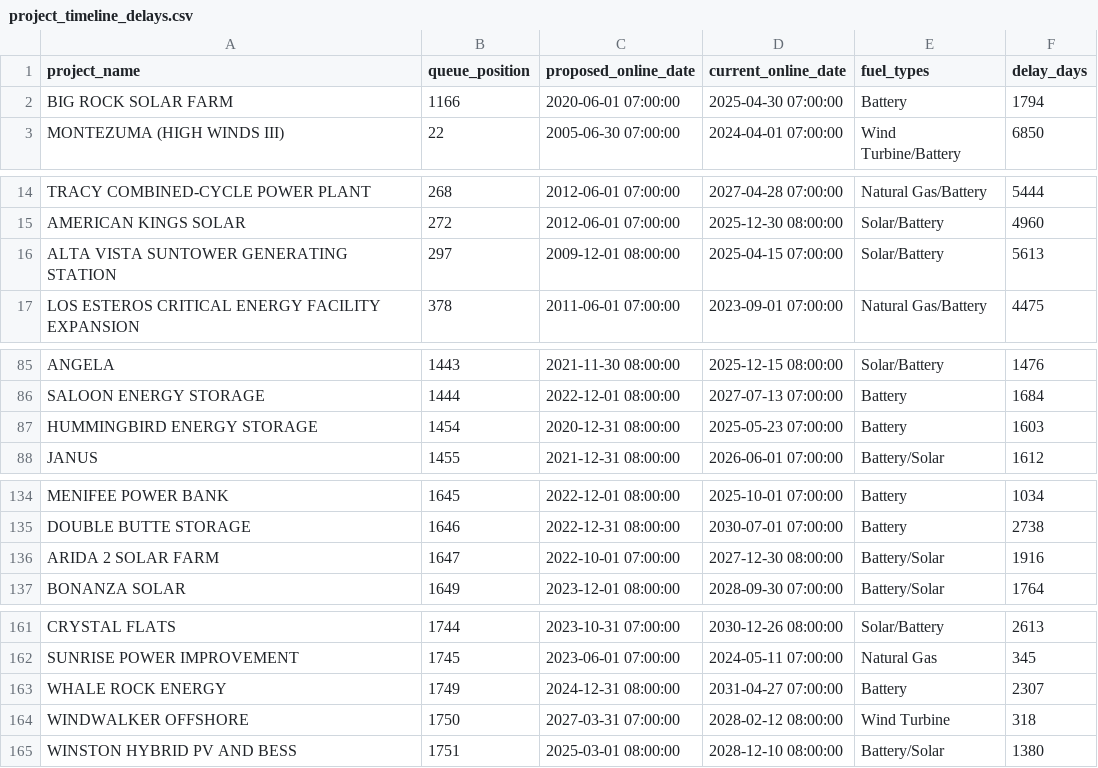
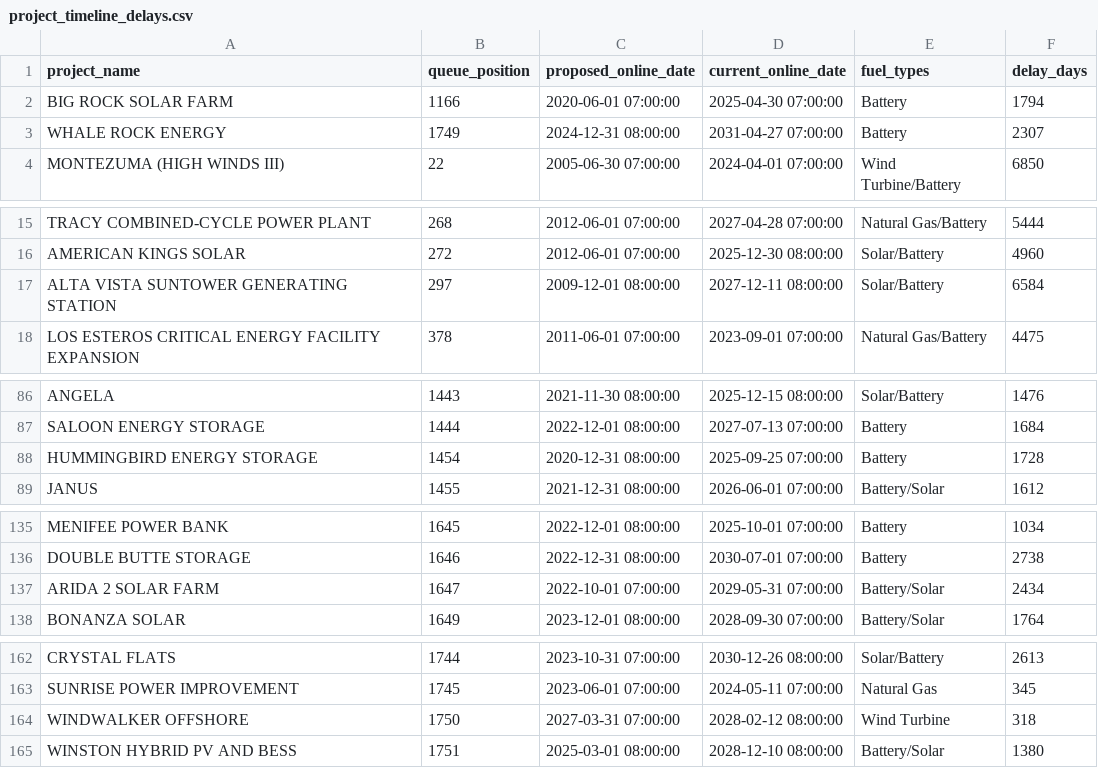
Before and after one commit to gkumarg/caiso-queue, a CSV file: reports/project_timeline_delays.csv, drawn as a sheet; only a part is shown, gaps mark what is left out.

```diff
--- a/reports/project_timeline_delays.csv
+++ b/reports/project_timeline_delays.csv
@@ -2,2 +2,3 @@ project_name,queue_position,proposed_online_date,current_online_date,fuel_types,
 BIG ROCK SOLAR FARM,1166,2020-06-01 07:00:00,2025-04-30 07:00:00,Battery,1794
+WHALE ROCK ENERGY,1749,2024-12-31 08:00:00,2031-04-27 07:00:00,Battery,2307
 MONTEZUMA (HIGH WINDS III),22,2005-06-30 07:00:00,2024-04-01 07:00:00,Wind Turbine/Battery,6850
@@ -15,3 +16,3 @@ TRACY COMBINED-CYCLE POWER PLANT,268,2012-06-01 07:00:00,2027-04-28 07:00:00,Nat
 AMERICAN KINGS SOLAR,272,2012-06-01 07:00:00,2025-12-30 08:00:00,Solar/Battery,4960
-ALTA VISTA SUNTOWER GENERATING STATION,297,2009-12-01 08:00:00,2025-04-15 07:00:00,Solar/Battery,5613
+ALTA VISTA SUNTOWER GENERATING STATION,297,2009-12-01 08:00:00,2027-12-11 08:00:00,Solar/Battery,6584
 LOS ESTEROS CRITICAL ENERGY FACILITY EXPANSION,378,2011-06-01 07:00:00,2023-09-01 07:00:00,Natural Gas/Battery,4475
@@ -86,3 +87,3 @@ ANGELA,1443,2021-11-30 08:00:00,2025-12-15 08:00:00,Solar/Battery,1476
 SALOON ENERGY STORAGE,1444,2022-12-01 08:00:00,2027-07-13 07:00:00,Battery,1684
-HUMMINGBIRD ENERGY STORAGE,1454,2020-12-31 08:00:00,2025-05-23 07:00:00,Battery,1603
+HUMMINGBIRD ENERGY STORAGE,1454,2020-12-31 08:00:00,2025-09-25 07:00:00,Battery,1728
 JANUS,1455,2021-12-31 08:00:00,2026-06-01 07:00:00,Battery/Solar,1612
@@ -135,3 +136,3 @@ MENIFEE POWER BANK,1645,2022-12-01 08:00:00,2025-10-01 07:00:00,Battery,1034
 DOUBLE BUTTE STORAGE,1646,2022-12-31 08:00:00,2030-07-01 07:00:00,Battery,2738
-ARIDA 2 SOLAR FARM,1647,2022-10-01 07:00:00,2027-12-30 08:00:00,Battery/Solar,1916
+ARIDA 2 SOLAR FARM,1647,2022-10-01 07:00:00,2029-05-31 07:00:00,Battery/Solar,2434
 BONANZA SOLAR,1649,2023-12-01 08:00:00,2028-09-30 07:00:00,Battery/Solar,1764
@@ -162,3 +163,2 @@ CRYSTAL FLATS ,1744,2023-10-31 07:00:00,2030-12-26 08:00:00,Solar/Battery,2613
 SUNRISE POWER IMPROVEMENT,1745,2023-06-01 07:00:00,2024-05-11 07:00:00,Natural Gas,345
-WHALE ROCK ENERGY,1749,2024-12-31 08:00:00,2031-04-27 07:00:00,Battery,2307
 WINDWALKER OFFSHORE,1750,2027-03-31 07:00:00,2028-02-12 08:00:00,Wind Turbine,318
```
Also changed, not shown: reports/timeline_delay_by_fuel.csv, 5 other files.
